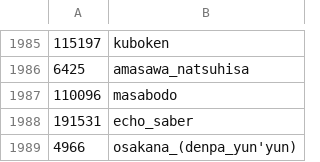
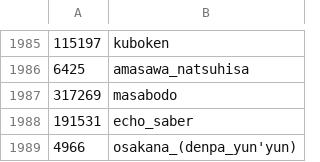
Before and after one commit to MOONBUFO/Artistlist, a CSV file: Artistlist.csv, drawn as a sheet; only a part is shown, gaps mark what is left out.

Commit message:
Update Artistlist.csv

```diff
--- a/Artistlist.csv
+++ b/Artistlist.csv
@@ -1986,3 +1986,3 @@
 6425,amasawa_natsuhisa
-110096,masabodo
+317269,masabodo
 191531,echo_saber
```
